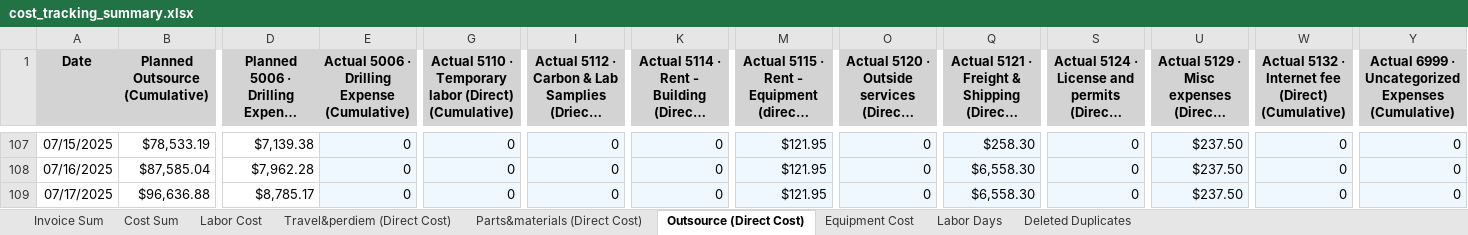
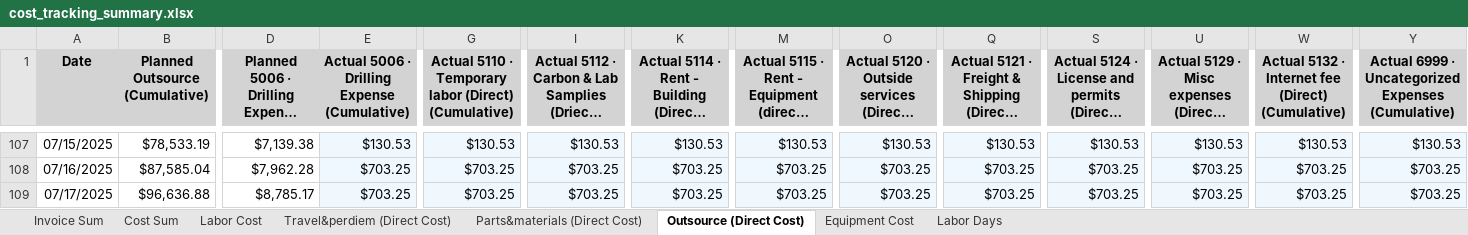
Before and after one commit to xiaosongchen1977/geo-project-tracker-ohio2025, an Excel workbook: cost_tracking_summary.xlsx, sheet Outsource (Direct Cost), drawn as a sheet; only a part is shown, gaps mark what is left out; long unchanged cells end in …; values as stored, in another font and other column widths than the file's, no borders; the diff covers the shown part only; the diff names each change by its address in the sheet, - before the commit and + after, or states it on an @@ line.

```diff
--- a/cost_tracking_summary.xlsx (sheet Outsource (Direct Cost))
+++ b/cost_tracking_summary.xlsx (sheet Outsource (Direct Cost))
-sheet tab: Deleted Duplicates
-E107: 0
+E107: $130.53
-G107: 0
+G107: $130.53
-I107: 0
+I107: $130.53
-K107: 0
+K107: $130.53
-M107: $121.95
+M107: $130.53
-O107: 0
+O107: $130.53
-Q107: $258.30
+Q107: $130.53
-S107: 0
+S107: $130.53
-U107: $237.50
+U107: $130.53
-W107: 0
+W107: $130.53
-Y107: 0
+Y107: $130.53
-E108:E109: 0
+E108:E109: $703.25
-G108:G109: 0
+G108:G109: $703.25
-I108:I109: 0
+I108:I109: $703.25
-K108:K109: 0
+K108:K109: $703.25
-M108:M109: $121.95
+M108:M109: $703.25
-O108:O109: 0
+O108:O109: $703.25
-Q108:Q109: $6,558.30
+Q108:Q109: $703.25
-S108:S109: 0
+S108:S109: $703.25
-U108:U109: $237.50
+U108:U109: $703.25
-W108:W109: 0
+W108:W109: $703.25
-Y108:Y109: 0
+Y108:Y109: $703.25
```
Also changed, not shown: 924 edited cells elsewhere in this sheet, sheet Travel&perdiem (Direct Cost), sheet Parts&materials (Direct Cost).
